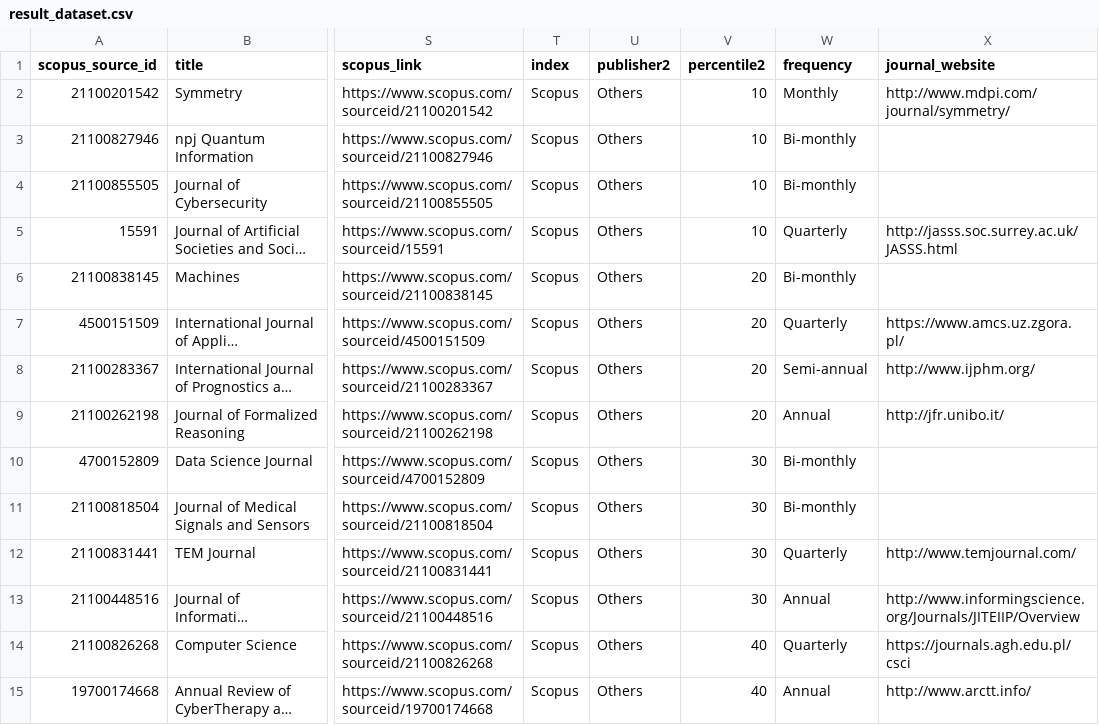
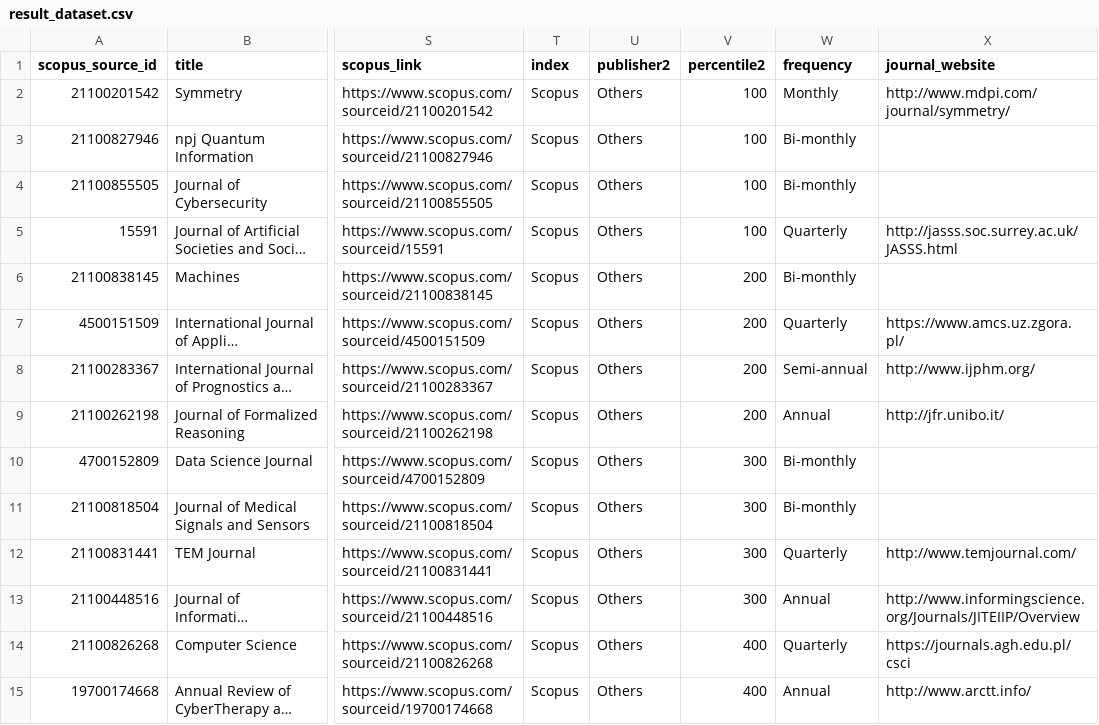
Before and after one commit to Oritsegbubemi/journal-ranker-system-frontend, a CSV file: dataset/result_dataset.csv, drawn as a sheet; only a part is shown, gaps mark what is left out; long unchanged cells end in …; the diff covers the shown part only; the diff names each change by its address in the sheet, - before the commit and + after, or states it on an @@ line.

```diff
--- a/dataset/result_dataset.csv
+++ b/dataset/result_dataset.csv
-V2:V5 (percentile2): 10
+V2:V5 (percentile2): 100
-V6:V9 (percentile2): 20
+V6:V9 (percentile2): 200
-V10:V13 (percentile2): 30
+V10:V13 (percentile2): 300
-V14:V15 (percentile2): 40
+V14:V15 (percentile2): 400
```
Also changed, not shown: 38 edited cells elsewhere in this file, dataset/user_dataset.csv, 1 other file.
